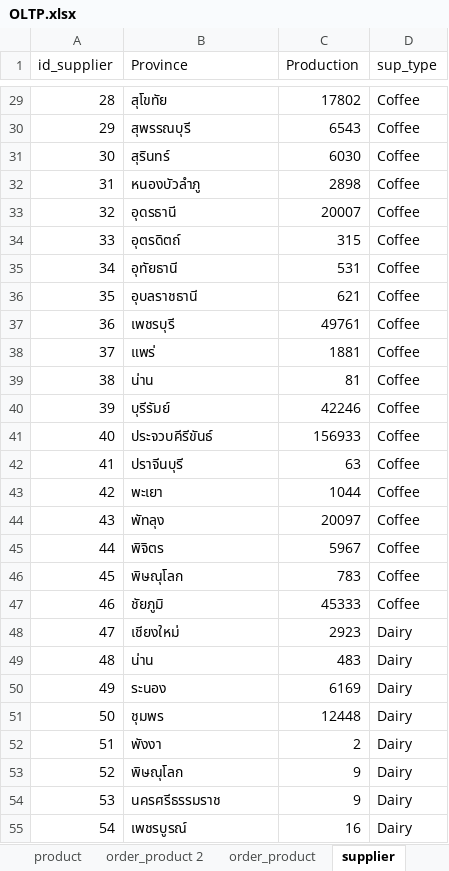
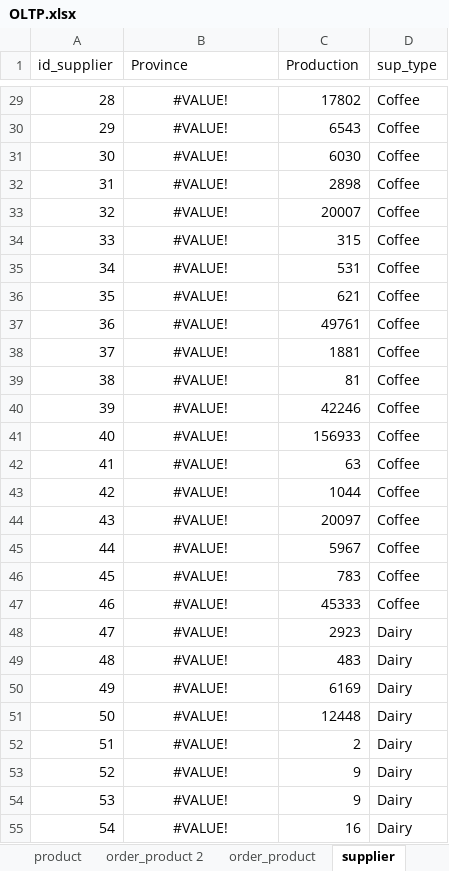
Before and after one commit to MeenVP/DW_Project_1, an Excel workbook: OLTP.xlsx, sheet supplier, drawn as a sheet; only a part is shown, gaps mark what is left out; values as stored, in another font and other column widths than the file's, no borders; table styles not drawn; the diff covers the shown part only; the diff names each change by its address in the sheet, - before the commit and + after, or states it on an @@ line.

```diff
--- a/OLTP.xlsx (sheet supplier)
+++ b/OLTP.xlsx (sheet supplier)
-B29:B55 alignment: left
+B29:B55 alignment: center
-B29 (Province): สุโขทัย
+B29 (Province): #VALUE!
-B30 (Province): สุพรรณบุรี
+B30 (Province): #VALUE!
-B31 (Province): สุรินทร์
+B31 (Province): #VALUE!
-B32 (Province): หนองบัวลำภู
+B32 (Province): #VALUE!
-B33 (Province): อุดรธานี
+B33 (Province): #VALUE!
-B34 (Province): อุตรดิตถ์
+B34 (Province): #VALUE!
-B35 (Province): อุทัยธานี
+B35 (Province): #VALUE!
-B36 (Province): อุบลราชธานี
+B36 (Province): #VALUE!
-B37 (Province): เพชรบุรี
+B37 (Province): #VALUE!
-B38 (Province): แพร่
+B38 (Province): #VALUE!
-B39 (Province): น่าน
+B39 (Province): #VALUE!
-B40 (Province): บุรีรัมย์
+B40 (Province): #VALUE!
-B41 (Province): ประจวบคีรีขันธ์
+B41 (Province): #VALUE!
-B42 (Province): ปราจีนบุรี
+B42 (Province): #VALUE!
-B43 (Province): พะเยา
+B43 (Province): #VALUE!
-B44 (Province): พัทลุง
+B44 (Province): #VALUE!
-B45 (Province): พิจิตร
+B45 (Province): #VALUE!
-B46 (Province): พิษณุโลก
+B46 (Province): #VALUE!
-B47 (Province): ชัยภูมิ
+B47 (Province): #VALUE!
-B48 (Province): เชียงใหม่
+B48 (Province): #VALUE!
-B49 (Province): น่าน
+B49 (Province): #VALUE!
-B50 (Province): ระนอง
+B50 (Province): #VALUE!
-B51 (Province): ชุมพร
+B51 (Province): #VALUE!
-B52 (Province): พังงา
+B52 (Province): #VALUE!
-B53 (Province): พิษณุโลก
+B53 (Province): #VALUE!
-B54 (Province): นครศรีธรรมราช
+B54 (Province): #VALUE!
-B55 (Province): เพชรบูรณ์
+B55 (Province): #VALUE!
```
Also changed, not shown: 99 edited cells and cell formats elsewhere in this sheet, other sheet tabs, 2 other files.
